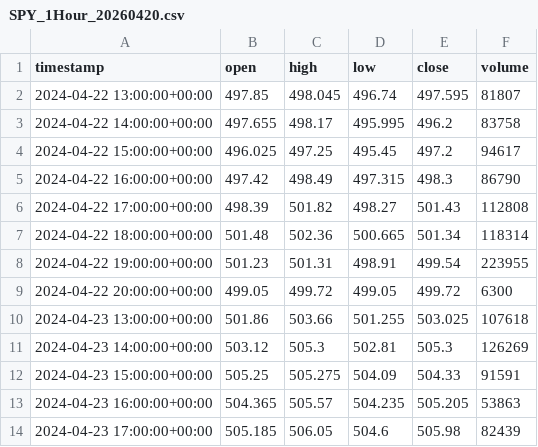
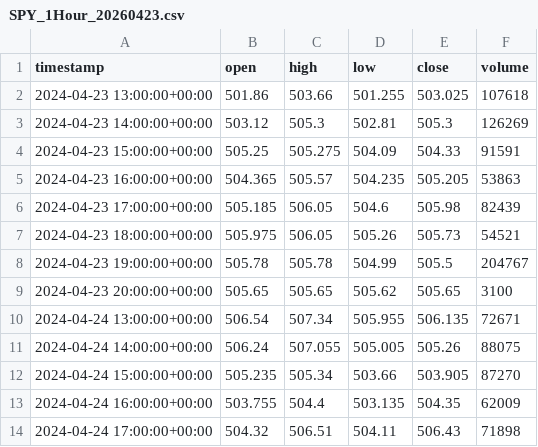
Before and after one commit to vipvipvip/SwingTraderAndOptimizer, a CSV file: backend/public/data/SPY_1Hour_20260423.csv (was backend/data/SPY_1Hour_20260420.csv), drawn as a sheet; only a part is shown; the shorter side is filled out with more unchanged rows; the diff covers the shown part only.

Commit message:
feat(v1.0): Dashboard fully functional - positions, trades, account sync from Alpaca
- Restored strategy_params.db with all tables and data (tickers, parameters, optimization_history, bars)
- Created AlpacaService with position, order, and account fetching from /v2 endpoints
- Implemented live trade sync from Alpaca orders (buy/sell pair matching with P&L calculation)
- Fixed account balance widget with correct /v2/account endpoint
- Added bars table with 1118 historical bars (SPY 376, QQQ 383, IWM 359)
- All dashboard components functional: positions, trade history, account balance, equity curves
- Positions show real-time unrealized P&L from Alpaca market data
- Trade history displays 6 closed trades with entry/exit prices and P&L metrics

```diff
--- a/backend/data/SPY_1Hour_20260420.csv
+++ b/backend/public/data/SPY_1Hour_20260423.csv
@@ -1,10 +1,2 @@
 timestamp,open,high,low,close,volume
-2024-04-22 13:00:00+00:00,497.85,498.045,496.74,497.595,81807
-2024-04-22 14:00:00+00:00,497.655,498.17,495.995,496.2,83758
-2024-04-22 15:00:00+00:00,496.025,497.25,495.45,497.2,94617
-2024-04-22 16:00:00+00:00,497.42,498.49,497.315,498.3,86790
-2024-04-22 17:00:00+00:00,498.39,501.82,498.27,501.43,112808
-2024-04-22 18:00:00+00:00,501.48,502.36,500.665,501.34,118314
-2024-04-22 19:00:00+00:00,501.23,501.31,498.91,499.54,223955
-2024-04-22 20:00:00+00:00,499.05,499.72,499.05,499.72,6300
 2024-04-23 13:00:00+00:00,501.86,503.66,501.255,503.025,107618
```
Also changed, not shown: 23 added rows elsewhere in this file, backend/public/data/IWM_1Hour_20260423.csv, backend/public/data/QQQ_1Hour_20260423.csv, 8 other files.
